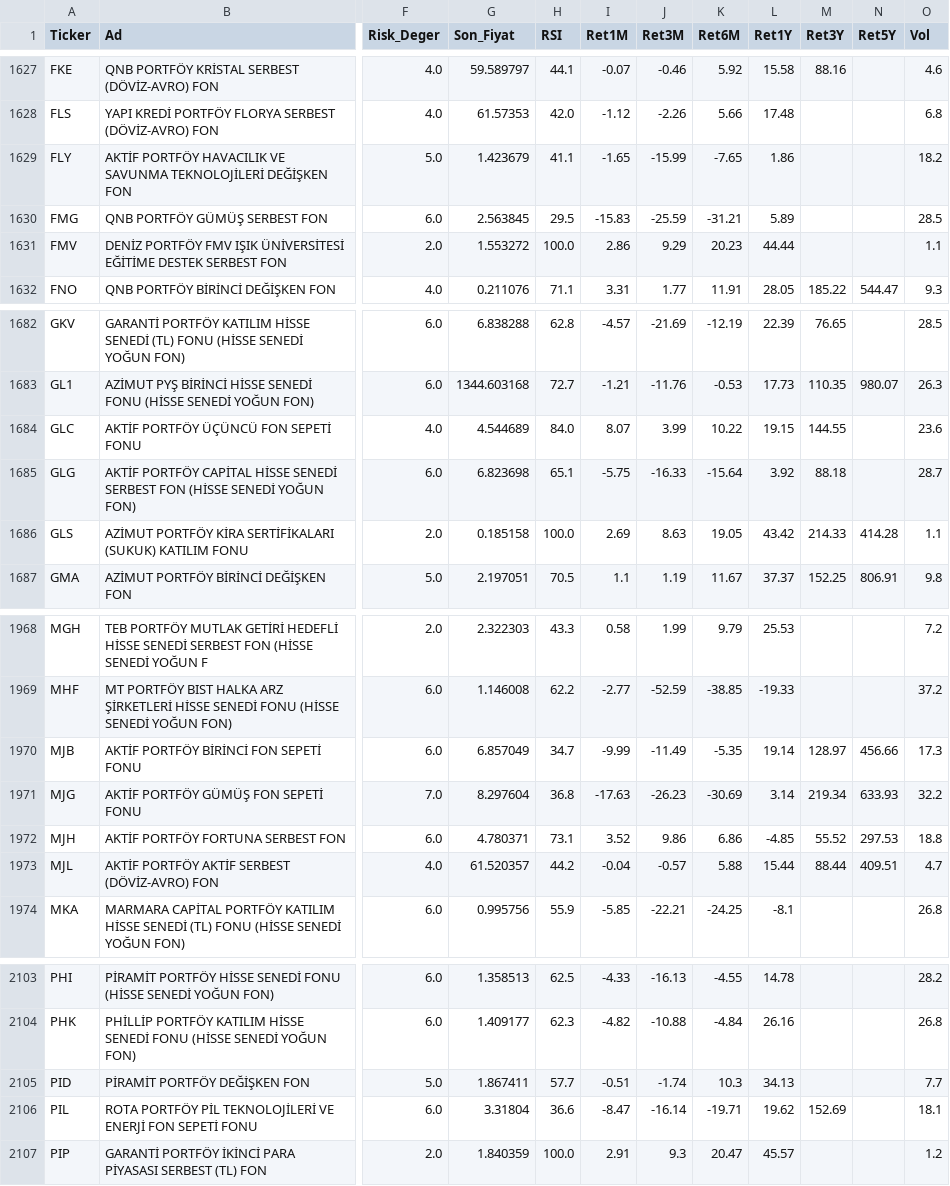
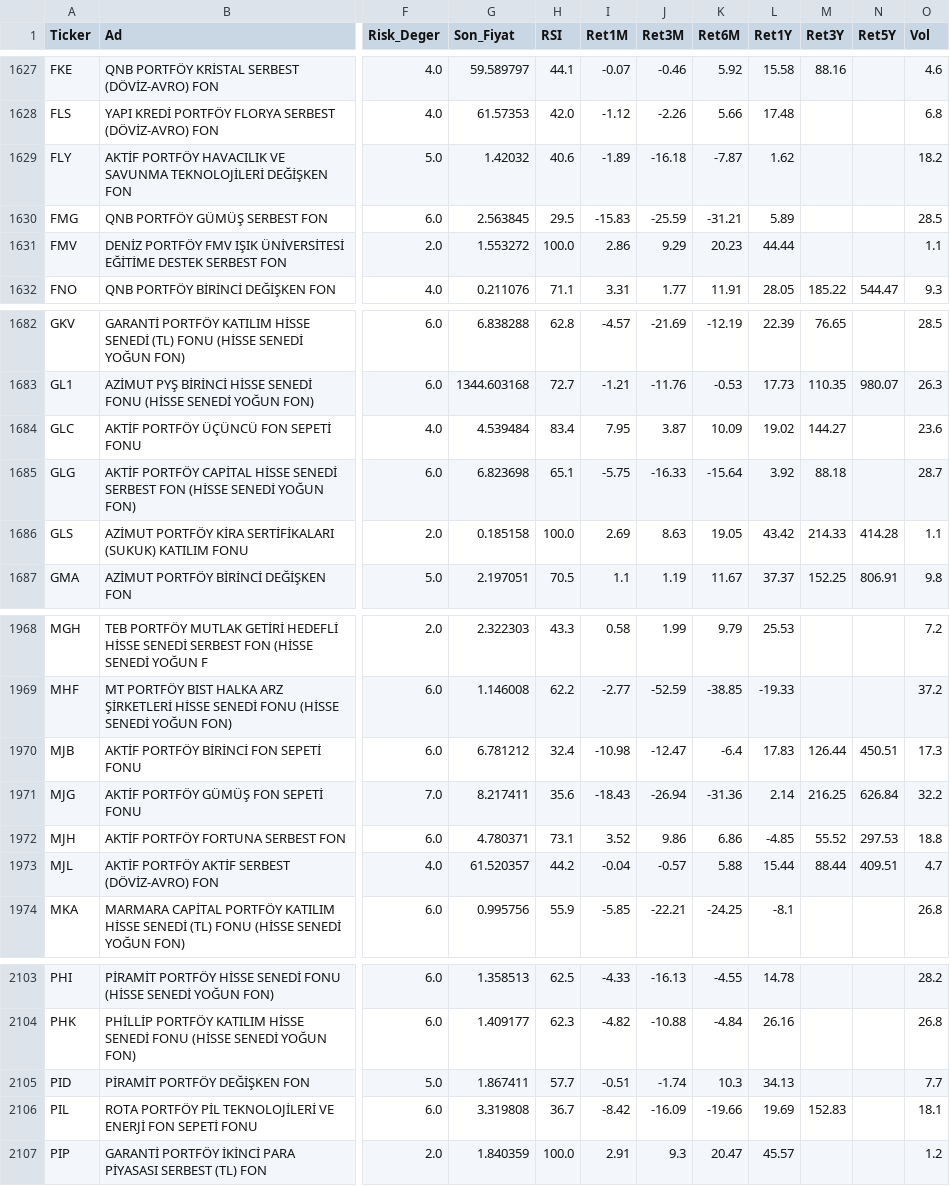
Before and after one commit to cbguler/trendsurf-optima, a CSV file: optimized_universe.csv, drawn as a sheet; only a part is shown, gaps mark what is left out; the diff names each change by its address in the sheet, - before the commit and + after, or states it on an @@ line.

```diff
--- a/optimized_universe.csv
+++ b/optimized_universe.csv
-G1629 (Son_Fiyat): 1.423679
+G1629 (Son_Fiyat): 1.42032
-H1629 (RSI): 41.1
+H1629 (RSI): 40.6
-I1629 (Ret1M): -1.65
+I1629 (Ret1M): -1.89
-J1629 (Ret3M): -15.99
+J1629 (Ret3M): -16.18
-K1629 (Ret6M): -7.65
+K1629 (Ret6M): -7.87
-L1629 (Ret1Y): 1.86
+L1629 (Ret1Y): 1.62
-G1684 (Son_Fiyat): 4.544689
+G1684 (Son_Fiyat): 4.539484
-H1684 (RSI): 84.0
+H1684 (RSI): 83.4
-I1684 (Ret1M): 8.07
+I1684 (Ret1M): 7.95
-J1684 (Ret3M): 3.99
+J1684 (Ret3M): 3.87
-K1684 (Ret6M): 10.22
+K1684 (Ret6M): 10.09
-L1684 (Ret1Y): 19.15
+L1684 (Ret1Y): 19.02
-M1684 (Ret3Y): 144.55
+M1684 (Ret3Y): 144.27
-G1970 (Son_Fiyat): 6.857049
+G1970 (Son_Fiyat): 6.781212
-H1970 (RSI): 34.7
+H1970 (RSI): 32.4
-I1970 (Ret1M): -9.99
+I1970 (Ret1M): -10.98
-J1970 (Ret3M): -11.49
+J1970 (Ret3M): -12.47
-K1970 (Ret6M): -5.35
+K1970 (Ret6M): -6.4
-L1970 (Ret1Y): 19.14
+L1970 (Ret1Y): 17.83
-M1970 (Ret3Y): 128.97
+M1970 (Ret3Y): 126.44
-N1970 (Ret5Y): 456.66
+N1970 (Ret5Y): 450.51
-G1971 (Son_Fiyat): 8.297604
+G1971 (Son_Fiyat): 8.217411
-H1971 (RSI): 36.8
+H1971 (RSI): 35.6
-I1971 (Ret1M): -17.63
+I1971 (Ret1M): -18.43
-J1971 (Ret3M): -26.23
+J1971 (Ret3M): -26.94
-K1971 (Ret6M): -30.69
+K1971 (Ret6M): -31.36
-L1971 (Ret1Y): 3.14
+L1971 (Ret1Y): 2.14
-M1971 (Ret3Y): 219.34
+M1971 (Ret3Y): 216.25
-N1971 (Ret5Y): 633.93
+N1971 (Ret5Y): 626.84
-G2106 (Son_Fiyat): 3.31804
+G2106 (Son_Fiyat): 3.319808
-H2106 (RSI): 36.6
+H2106 (RSI): 36.7
-I2106 (Ret1M): -8.47
+I2106 (Ret1M): -8.42
-J2106 (Ret3M): -16.14
+J2106 (Ret3M): -16.09
-K2106 (Ret6M): -19.71
+K2106 (Ret6M): -19.66
-L2106 (Ret1Y): 19.62
+L2106 (Ret1Y): 19.69
-M2106 (Ret3Y): 152.69
+M2106 (Ret3Y): 152.83
```
